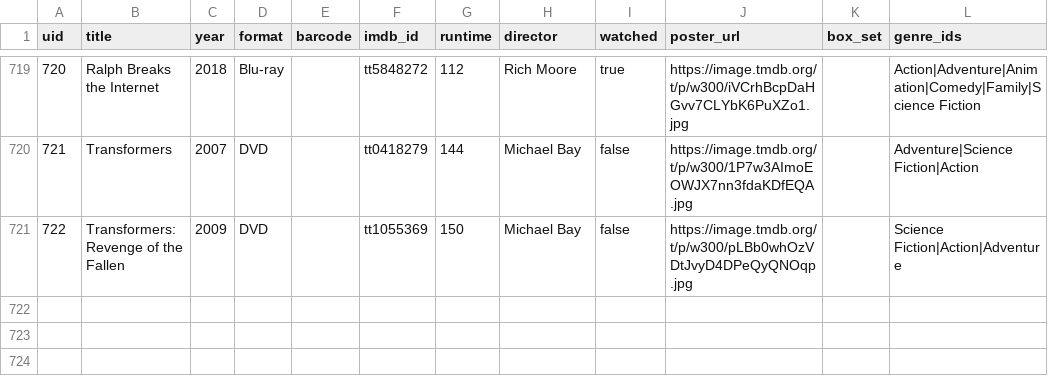
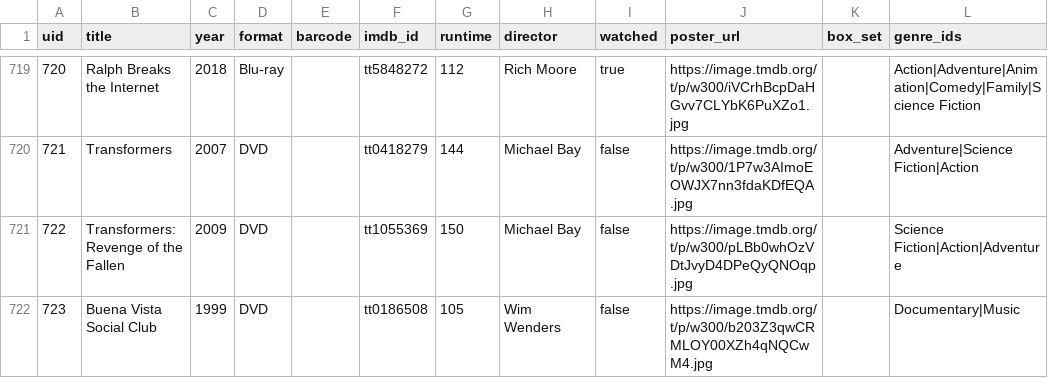
Before and after one commit to wonderdk/bekindrewind, a CSV file: movies.csv, drawn as a sheet; only a part is shown, gaps mark what is left out; the diff names each change by its address in the sheet, - before the commit and + after, or states it on an @@ line.

Commit message:
Add: Buena Vista Social Club

```diff
--- a/movies.csv
+++ b/movies.csv
+row 722: 723 | Buena Vista Social Club | 1999 | DVD |  | tt0186508 | 105 | Wim Wenders | false | https://image.tmdb.org/t/p/w300/b203Z3qwCRMLOY00XZh4qNQCwM4.jpg |  | Documentary|Music
```
